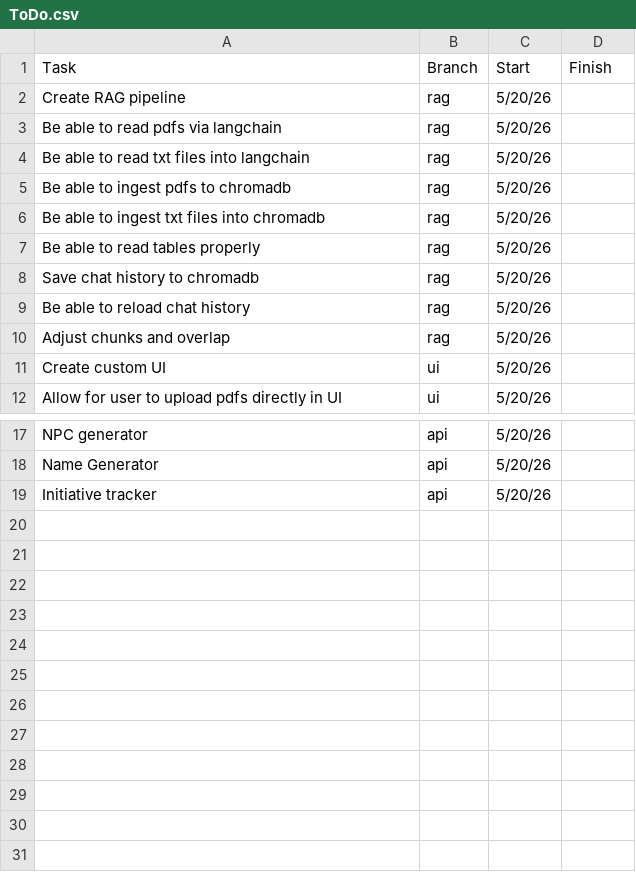
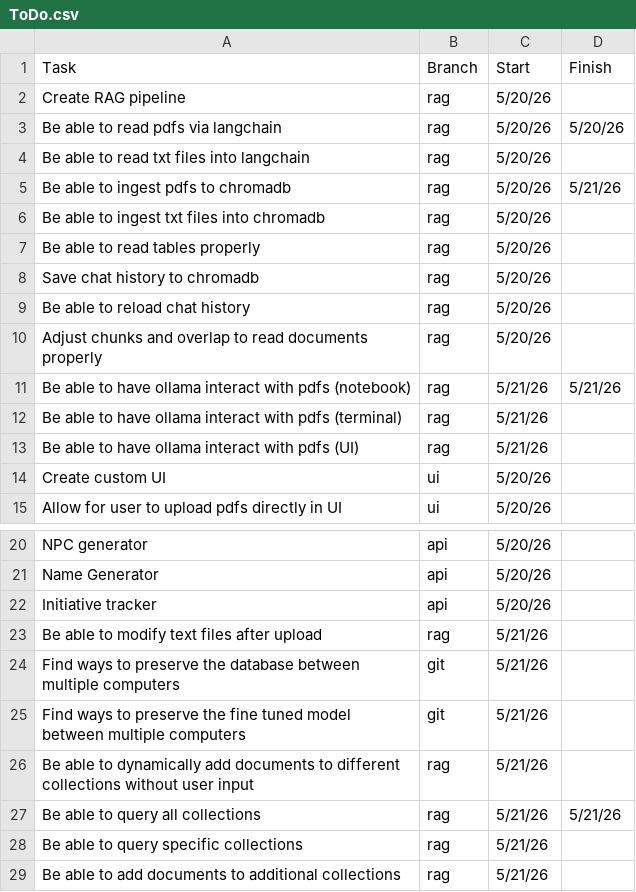
Before and after one commit to ZefCo/Technomancer, a CSV file: ToDo.csv, drawn as a sheet; only a part is shown, gaps mark what is left out.

Commit message:
Can get query on notebook, work on rag for terminal and ui

```diff
--- a/ToDo.csv
+++ b/ToDo.csv
@@ -2,5 +2,5 @@ Task,Branch,Start,Finish
 Create RAG pipeline,rag,5/20/26,
-Be able to read pdfs via langchain,rag,5/20/26,
+Be able to read pdfs via langchain,rag,5/20/26,5/20/26
 Be able to read txt files into langchain,rag,5/20/26,
-Be able to ingest pdfs to chromadb,rag,5/20/26
+Be able to ingest pdfs to chromadb,rag,5/20/26,5/21/26
 Be able to ingest txt files into chromadb,rag,5/20/26,
@@ -9,3 +9,6 @@ Save chat history to chromadb,rag,5/20/26,
 Be able to reload chat history,rag,5/20/26,
-Adjust chunks and overlap,rag,5/20/26,
+Adjust chunks and overlap to read documents properly,rag,5/20/26,
+Be able to have ollama interact with pdfs (notebook),rag,5/21/26,5/21/26
+Be able to have ollama interact with pdfs (terminal),rag,5/21/26
+Be able to have ollama interact with pdfs (UI),rag,5/21/26
 Create custom UI,ui,5/20/26,
@@ -19 +22,8 @@ Name Generator,api,5/20/26,
 Initiative tracker,api,5/20/26,
+Be able to modify text files after upload,rag,5/21/26
+Find ways to preserve the database between multiple computers,git,5/21/26
+Find ways to preserve the fine tuned model between multiple computers,git,5/21/26
+Be able to dynamically add documents to different collections without user input,rag,5/21/26
+Be able to query all collections,rag,5/21/26,5/21/26
+Be able to query specific collections,rag,5/21/26
+Be able to add documents to additional collections,rag,5/21/26
```
Also changed, not shown: 5 other files.
